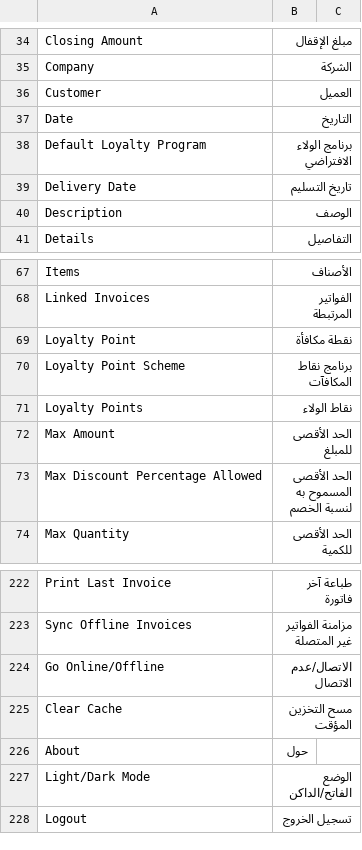
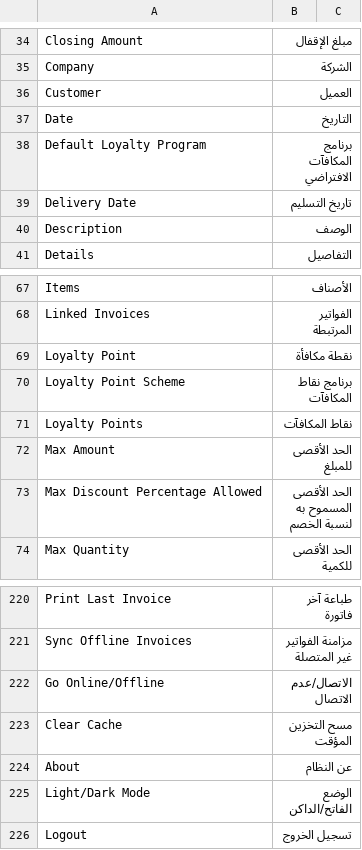
Before and after one commit to MTAS101/POS-Awesome-V15, a CSV file: posawesome/translations/ar.csv, drawn as a sheet; only a part is shown, gaps mark what is left out; the diff covers the shown part only.

```diff
--- a/posawesome/translations/ar.csv
+++ b/posawesome/translations/ar.csv
@@ -37,3 +37,3 @@ Customer,العميل
 Date,التاريخ
-Default Loyalty Program,برنامج الولاء الافتراضي
+Default Loyalty Program,برنامج المكافآت الافتراضي
 Delivery Date,تاريخ التسليم
@@ -70,3 +70,3 @@ Loyalty Point,نقطة مكافأة
 Loyalty Point Scheme,برنامج نقاط المكافآت
-Loyalty Points,نقاط الولاء
+Loyalty Points,نقاط المكافآت
 Max Amount,الحد الأقصى للمبلغ
@@ -225,3 +223,3 @@ Go Online/Offline,الاتصال/عدم الاتصال
 Clear Cache,مسح التخزين المؤقت
-About,حول
+About,عن النظام
 Light/Dark Mode,الوضع الفاتح/الداكن
```
Also changed, not shown: 17 added rows and 2 removed rows elsewhere in this file, 13 other files.
